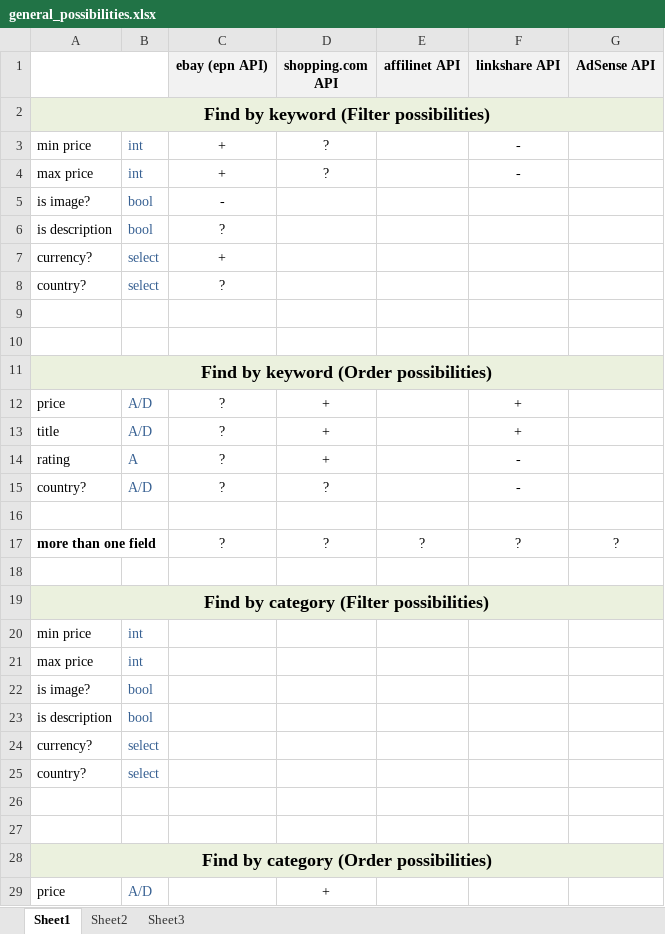
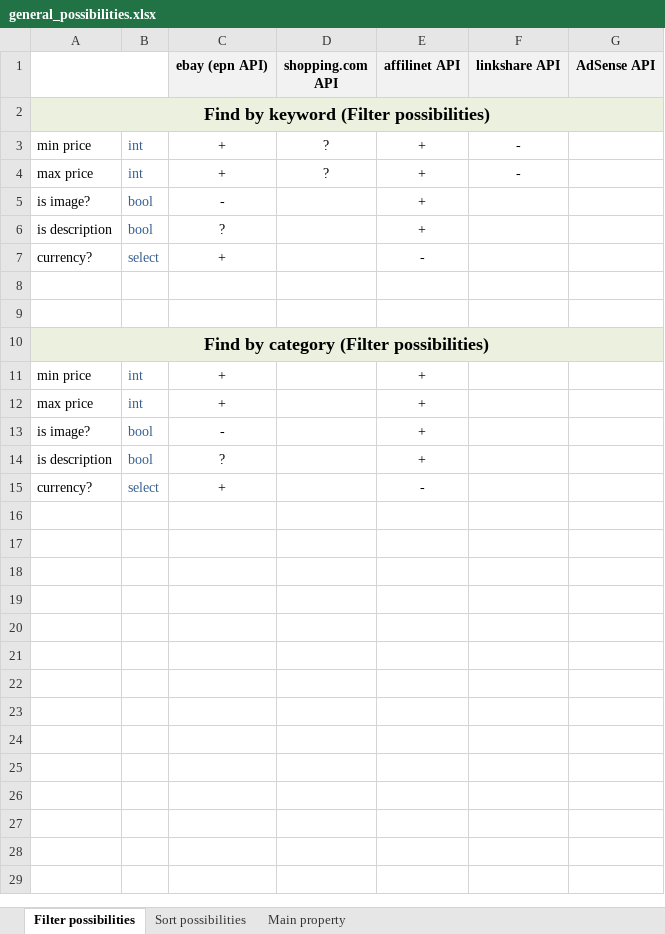
Before and after one commit to tankist/AffilinetAPI, an Excel workbook: doc/general_possibilities.xlsx, sheet Filter possibilities, drawn as a sheet; only a part is shown; values as stored, in another font and other column widths than the file's, no borders; removed rows and columns are numbered as before the commit, all else as after; the diff covers the shown part only; the diff names each change by its address in the sheet, - before the commit and + after, or states it on an @@ line.

```diff
--- a/doc/general_possibilities.xlsx (sheet Filter possibilities)
+++ b/doc/general_possibilities.xlsx (sheet Filter possibilities)
-sheet tab: Sheet1
+sheet tab: Filter possibilities
-sheet tab: Sheet2
-sheet tab: Sheet3
+sheet tab: Sort possibilities
+sheet tab: Main property
-E3:E6 (affilinet API): (empty)
+E3:E6 (affilinet API): +
-E7 (affilinet API): (empty)
+E7 (affilinet API): -
-row 8: country? | select | ?
-row 11: Find by keyword (Order possibilities)
-row 12: price | A/D | ? | + |  | +
-row 13: title | A/D | ? | + |  | +
-row 14: rating | A | ? | + |  | -
-row 15: country? | A/D | ? | ? |  | -
-row 16: (empty)
-row 17: more than one field |  | ? | ? | ? | ? | ?
-row 18: (empty)
-C11:C12 (ebay (epn API)): (empty)
+C11:C12 (ebay (epn API)): +
-E11:E14 (affilinet API): (empty)
+E11:E14 (affilinet API): +
-C13 (ebay (epn API)): (empty)
+C13 (ebay (epn API)): -
-C14 (ebay (epn API)): (empty)
+C14 (ebay (epn API)): ?
-C15 (ebay (epn API)): (empty)
+C15 (ebay (epn API)): +
-E15 (affilinet API): (empty)
+E15 (affilinet API): -
-row 25: country? | select
-row 26: (empty)
-row 27: (empty)
-row 28: Find by category (Order possibilities)
-row 29: price | A/D |  | +
```
Also changed, not shown: 7 removed rows elsewhere in this sheet, 5 other files.
